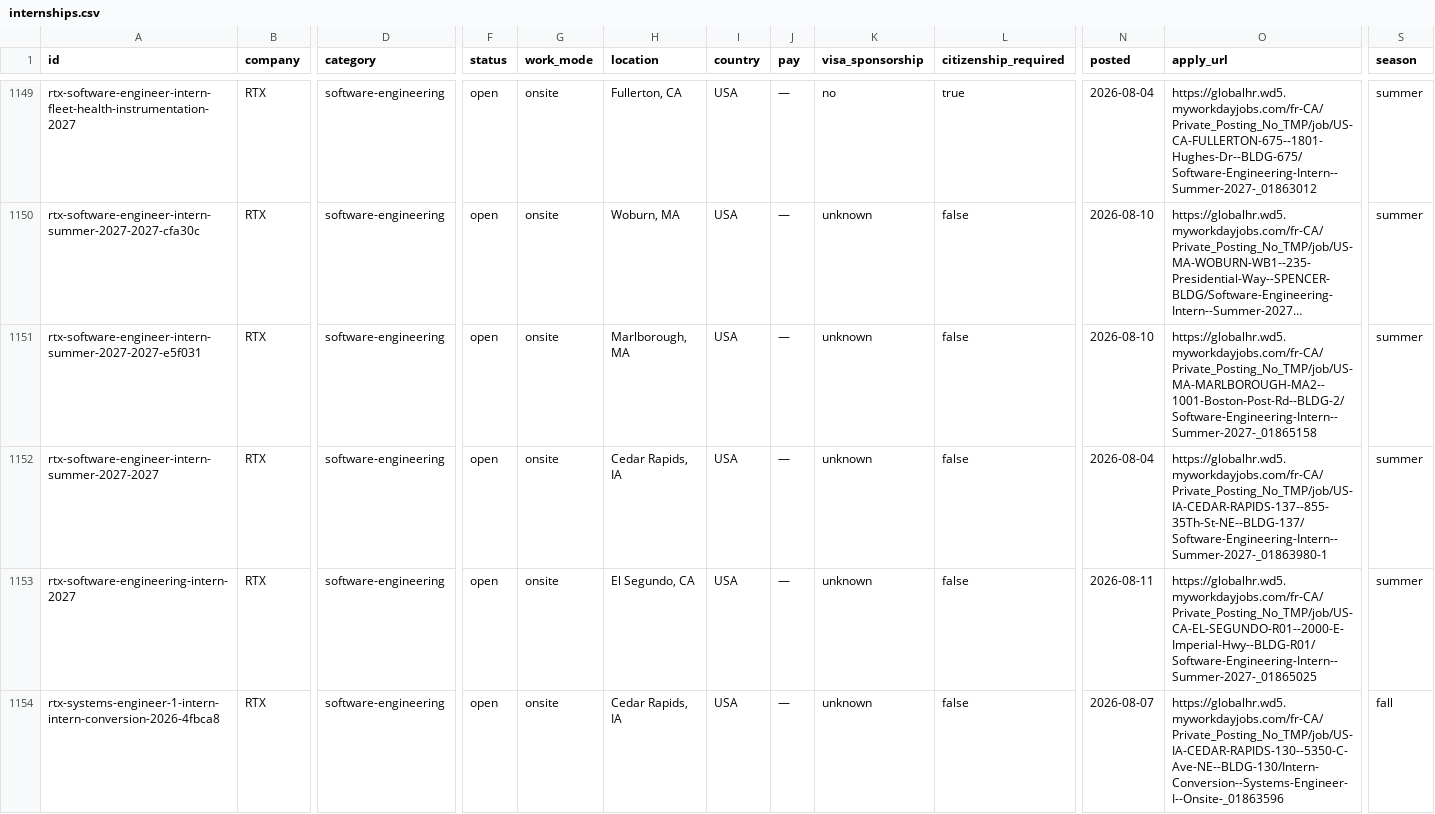
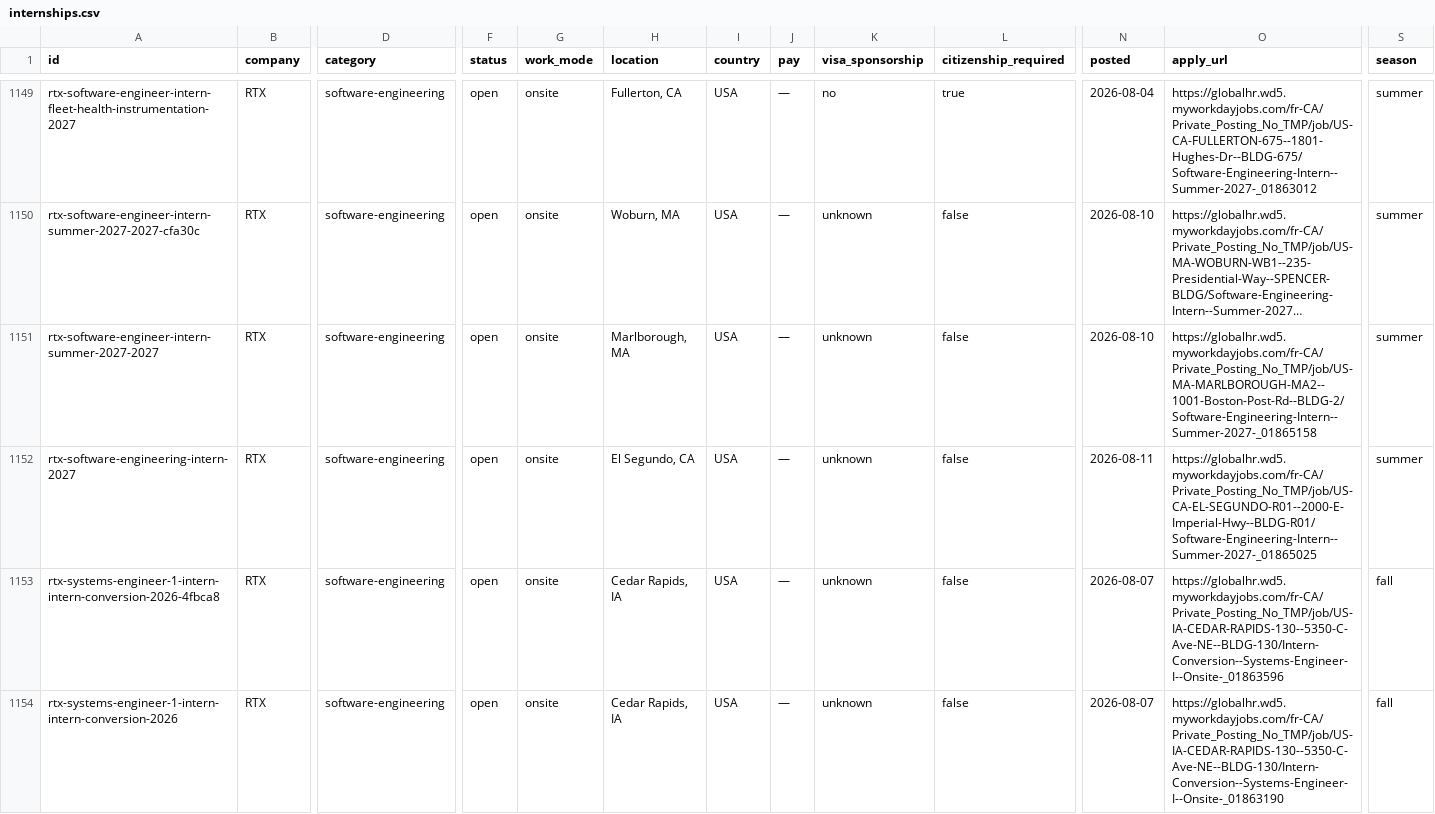
Before and after one commit to sonak11/internatlas, a CSV file: generated/exports/internships.csv, drawn as a sheet; only a part is shown, gaps mark what is left out; the shorter side is filled out with more unchanged rows; long unchanged cells end in …; removed rows and columns are numbered as before the commit, all else as after; rows hold the shown columns only; the diff names each change by its address in the sheet, - before the commit and + after, or states it on an @@ line.

```diff
--- a/generated/exports/internships.csv
+++ b/generated/exports/internships.csv
-row 1151: rtx-software-engineer-intern-summer-2027-2027-e5f031 | RTX | software-engineering | open | onsite | Marlborough, MA | USA | — | unknown | false | 2026-08-10 | https://globalhr.wd5.myworkdayjobs.com/fr-CA/Private_Posting_No_TMP/job/US-MA-MARLBOROUGH-MA2--1001-Boston-Post-Rd--BLDG-2/Software-Engineering-Intern--Summer-2027-_01865158 | summer
-H1151 (location): Cedar Rapids, IA
+H1151 (location): Marlborough, MA
-N1151 (posted): 2026-08-04
+N1151 (posted): 2026-08-10
-O1151 (apply_url): https://globalhr.wd5.myworkdayjobs.com/fr-CA/Private_Posting_No_TMP/job/US-IA-CEDAR-RAPIDS-137--855-35Th-St-NE--BLDG-137/Software-Engineering-Intern--Summer-2027-_01863980-1
+O1151 (apply_url): https://globalhr.wd5.myworkdayjobs.com/fr-CA/Private_Posting_No_TMP/job/US-MA-MARLBOROUGH-MA2--1001-Boston-Post-Rd--BLDG-2/Software-Engineering-Intern--Summer-2027-_01865158
```
Also changed, not shown: 10 other files.
